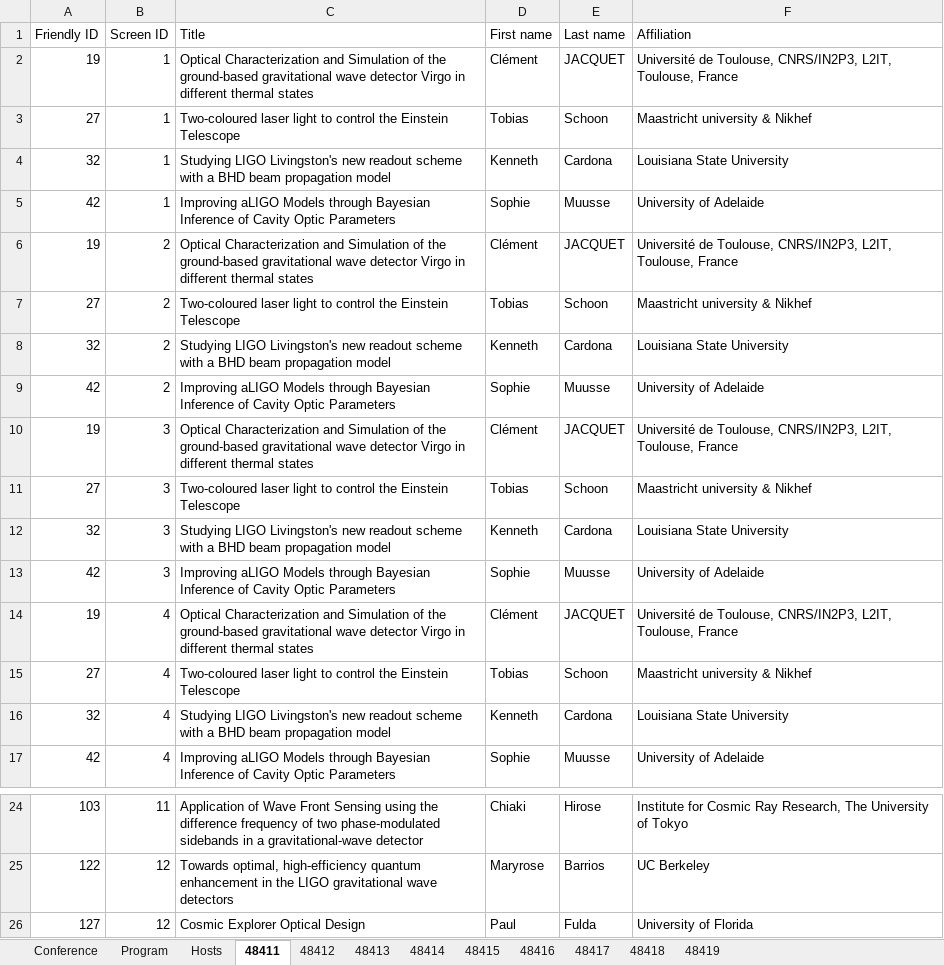
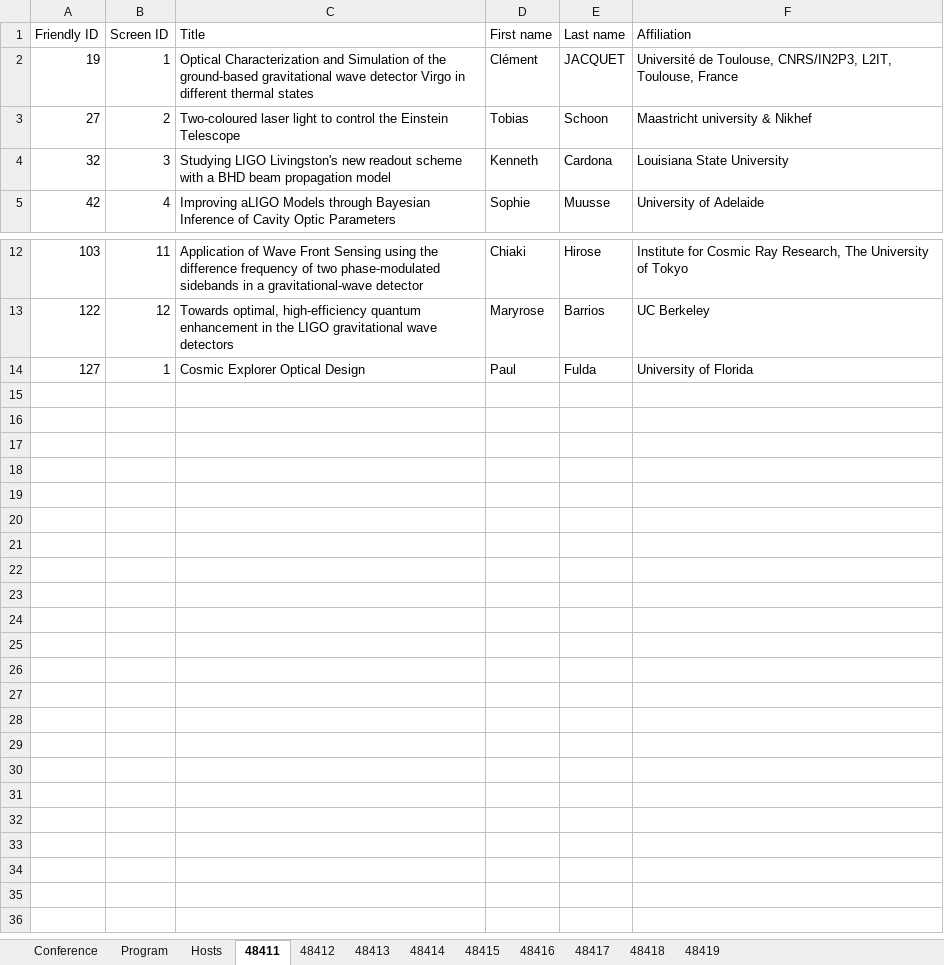
Before and after one commit to pisa-conf/gwadw26, an Excel workbook: program.xlsx, sheet 48411, drawn as a sheet; only a part is shown, gaps mark what is left out; values as stored, in another font and other column widths than the file's, no borders; removed rows and columns are numbered as before the commit, all else as after; the diff names each change by its address in the sheet, - before the commit and + after, or states it on an @@ line.

Commit message:
program for test

```diff
--- a/program.xlsx (sheet 48411)
+++ b/program.xlsx (sheet 48411)
-row 3: 27 | 1 | Two-coloured laser light to control the Einstein Telescope | Tobias | Schoon | Maastricht university & Nikhef
-row 4: 32 | 1 | Studying LIGO Livingston's new readout scheme with a BHD beam propagation model | Kenneth | Cardona | Louisiana State University
-row 5: 42 | 1 | Improving aLIGO Models through Bayesian Inference of Cavity Optic Parameters | Sophie | Muusse | University of Adelaide
-row 6: 19 | 2 | Optical Characterization and Simulation of the ground-based gravitational wave detector Virgo in different thermal states | Clément | JACQUET | Université de Toulouse, CNRS/IN2P3, L2IT, Toulouse, France
-row 8: 32 | 2 | Studying LIGO Livingston's new readout scheme with a BHD beam propagation model | Kenneth | Cardona | Louisiana State University
-row 9: 42 | 2 | Improving aLIGO Models through Bayesian Inference of Cavity Optic Parameters | Sophie | Muusse | University of Adelaide
-row 10: 19 | 3 | Optical Characterization and Simulation of the ground-based gravitational wave detector Virgo in different thermal states | Clément | JACQUET | Université de Toulouse, CNRS/IN2P3, L2IT, Toulouse, France
-row 11: 27 | 3 | Two-coloured laser light to control the Einstein Telescope | Tobias | Schoon | Maastricht university & Nikhef
-row 13: 42 | 3 | Improving aLIGO Models through Bayesian Inference of Cavity Optic Parameters | Sophie | Muusse | University of Adelaide
-row 14: 19 | 4 | Optical Characterization and Simulation of the ground-based gravitational wave detector Virgo in different thermal states | Clément | JACQUET | Université de Toulouse, CNRS/IN2P3, L2IT, Toulouse, France
-row 15: 27 | 4 | Two-coloured laser light to control the Einstein Telescope | Tobias | Schoon | Maastricht university & Nikhef
-row 16: 32 | 4 | Studying LIGO Livingston's new readout scheme with a BHD beam propagation model | Kenneth | Cardona | Louisiana State University
-B14 (Screen ID): 12
+B14 (Screen ID): 1
```
Also changed, not shown: sheet Program, sheet 48412.
